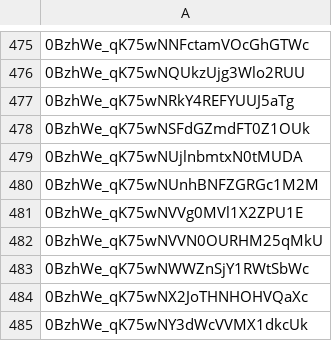
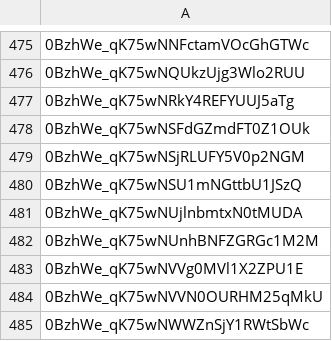
Before and after one commit to advicebanana/google_drive_files, a CSV file: fileids.csv, drawn as a sheet; only a part is shown, gaps mark what is left out; the shorter side is filled out with more unchanged rows.

Commit message:
some ids

```diff
--- a/fileids.csv
+++ b/fileids.csv
@@ -478,2 +478,4 @@
 0BzhWe_qK75wNSFdGZmdFT0Z1OUk
+0BzhWe_qK75wNSjRLUFY5V0p2NGM
+0BzhWe_qK75wNSU1mNGttbU1JSzQ
 0BzhWe_qK75wNUjlnbmtxN0tMUDA
```
